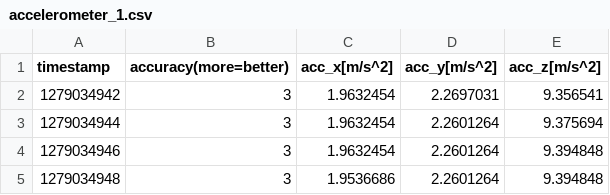
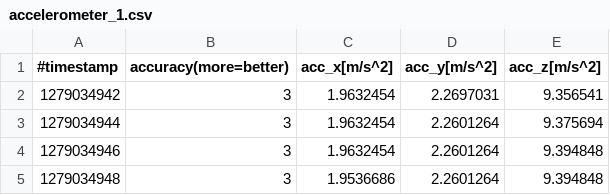
Before and after one commit to L-ED/data_analysis_university, a CSV file: accelerometer_1.csv, drawn as a sheet; only a part is shown.

Commit message:
Update accelerometer_1.csv

```diff
--- a/accelerometer_1.csv
+++ b/accelerometer_1.csv
@@ -1,2 +1,2 @@
-timestamp,accuracy(more=better),acc_x[m/s^2],acc_y[m/s^2],acc_z[m/s^2]
+#timestamp,accuracy(more=better),acc_x[m/s^2],acc_y[m/s^2],acc_z[m/s^2]
 1279034942,3,1.9632454,2.2697031,9.356541
```
